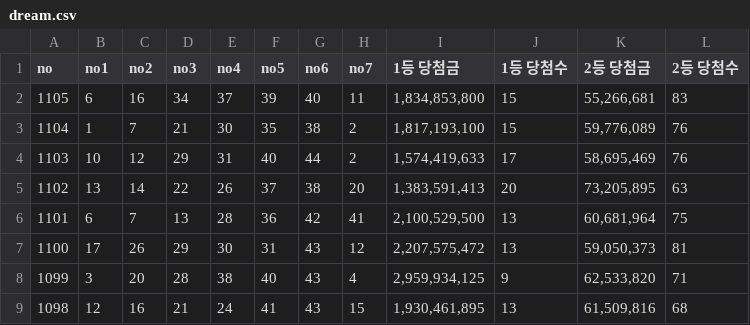
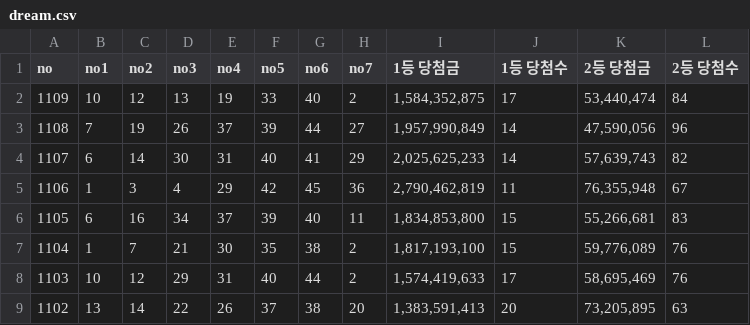
Before and after one commit to leekimin/myPython, a CSV file: 0007_dream/dream.csv, drawn as a sheet; only a part is shown; the shorter side is filled out with more unchanged rows; the diff names each change by its address in the sheet, - before the commit and + after, or states it on an @@ line.

```diff
--- a/0007_dream/dream.csv
+++ b/0007_dream/dream.csv
+row 2: 1109 | 10 | 12 | 13 | 19 | 33 | 40 | 2 | 1,584,352,875 | 17 | 53,440,474 | 84
+row 3: 1108 | 7 | 19 | 26 | 37 | 39 | 44 | 27 | 1,957,990,849 | 14 | 47,590,056 | 96
+row 4: 1107 | 6 | 14 | 30 | 31 | 40 | 41 | 29 | 2,025,625,233 | 14 | 57,639,743 | 82
+row 5: 1106 | 1 | 3 | 4 | 29 | 42 | 45 | 36 | 2,790,462,819 | 11 | 76,355,948 | 67
```
Also changed, not shown: 1 other file.
